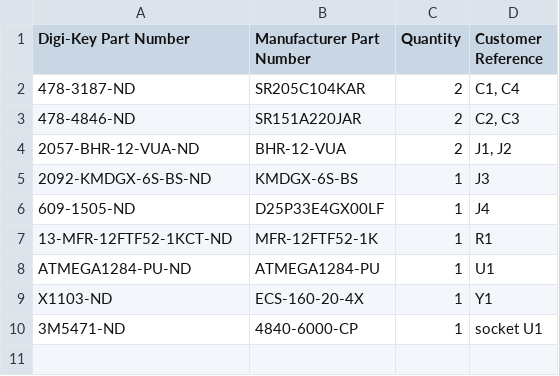
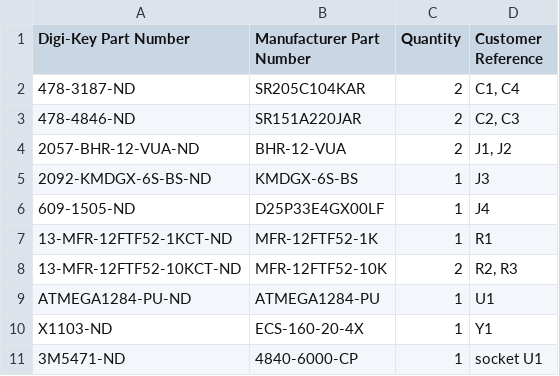
Before and after one commit to acwright/6502-COB, a CSV file: BOM/Keyboard Encoder Helper/Rev 1.1/digikey.csv, drawn as a sheet; the diff names each change by its address in the sheet, - before the commit and + after, or states it on an @@ line.

```diff
--- a/BOM/Keyboard Encoder Helper/Rev 1.1/digikey.csv
+++ b/BOM/Keyboard Encoder Helper/Rev 1.1/digikey.csv
+row 8: 13-MFR-12FTF52-10KCT-ND | MFR-12FTF52-10K | 2 | R2, R3
```
Also changed, not shown: BOM/PS2 Helper/Rev 1.1/digikey.csv, Production/Keyboard Encoder Helper/Rev 1.1/bom.csv, 36 other files.
